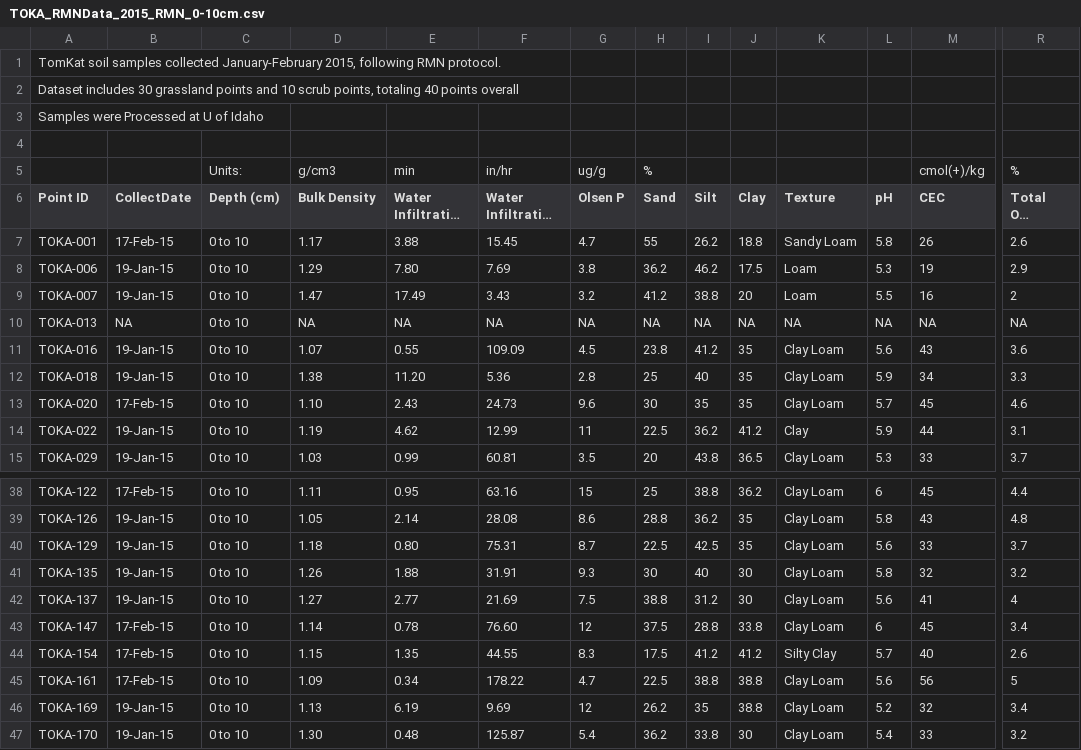
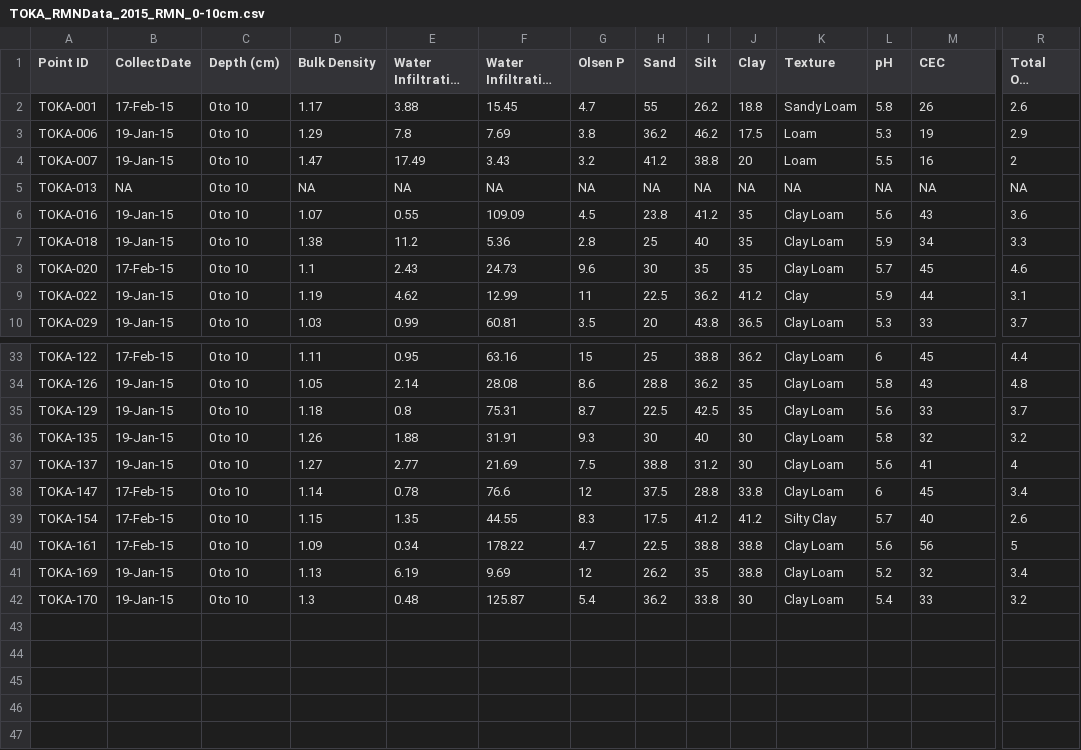
Before and after one commit to weverkaj/tomkat_c_analysis, a CSV file: data/soil/TOKA_RMNData_2015_RMN_0-10cm.csv (was data/TOKA_RMNData_2015_RMN_0-10cm.csv), drawn as a sheet; only a part is shown, gaps mark what is left out; long unchanged cells end in …; removed rows and columns are numbered as before the commit, all else as after; rows hold the shown columns only; the diff covers the shown part only; the diff names each change by its address in the sheet, - before the commit and + after, or states it on an @@ line.

```diff
--- a/data/TOKA_RMNData_2015_RMN_0-10cm.csv
+++ b/data/soil/TOKA_RMNData_2015_RMN_0-10cm.csv
-row 1: TomKat soil samples collected January-February 2015, following RMN protocol.
-row 2: Dataset includes 30 grassland points and 10 scrub points, totaling 40 points overall
-row 3: Samples were Processed at U of Idaho
-row 4: (empty)
-row 5:  |  | Units: | g/cm3 | min | in/hr | ug/g | % |  |  |  |  | cmol(+)/kg | %
-E3 (Water Infiltration (T2)): 7.80
+E3 (Water Infiltration (T2)): 7.8
-E7 (Water Infiltration (T2)): 11.20
+E7 (Water Infiltration (T2)): 11.2
-D8 (Bulk Density): 1.10
+D8 (Bulk Density): 1.1
-E35 (Water Infiltration (T2)): 0.80
+E35 (Water Infiltration (T2)): 0.8
-F38 (Water Infiltration (T2)): 76.60
+F38 (Water Infiltration (T2)): 76.6
-D42 (Bulk Density): 1.30
+D42 (Bulk Density): 1.3
```
Also changed, not shown: 7 edited cells elsewhere in this file, data/soil/TOKA_RMNData_ 2015_RMN_10-40cm.csv, data/soil/TOKA_RMNData_2018_RMN_10-40cm.csv, 5 other files.
